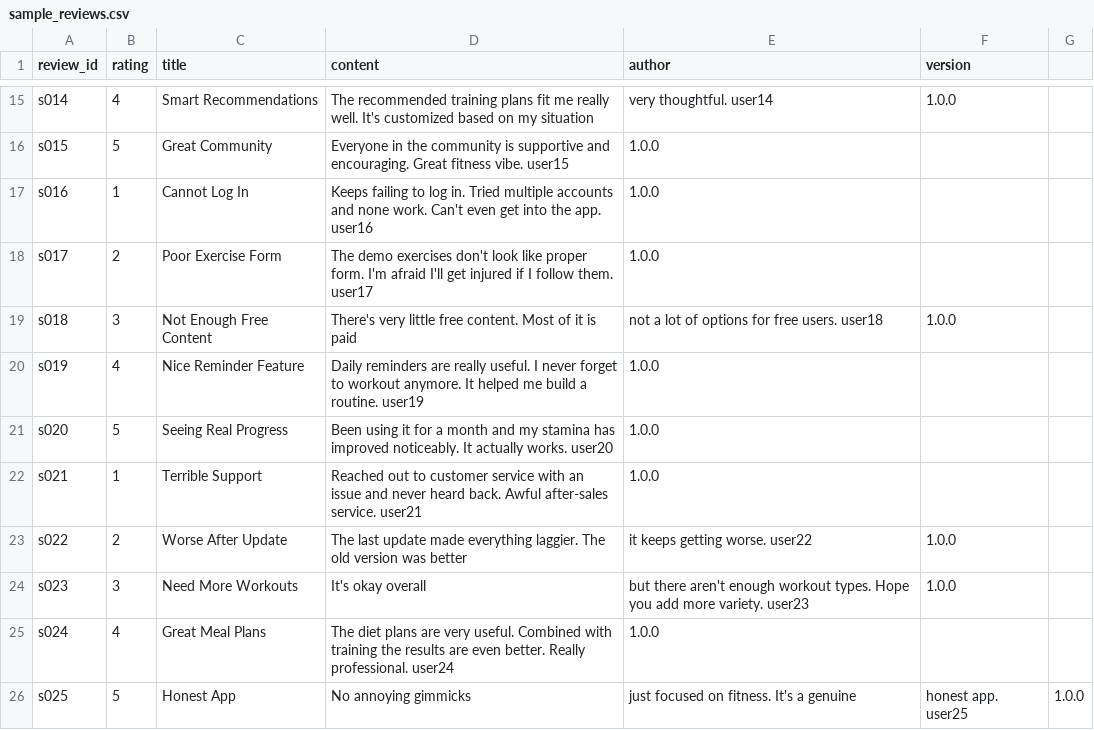
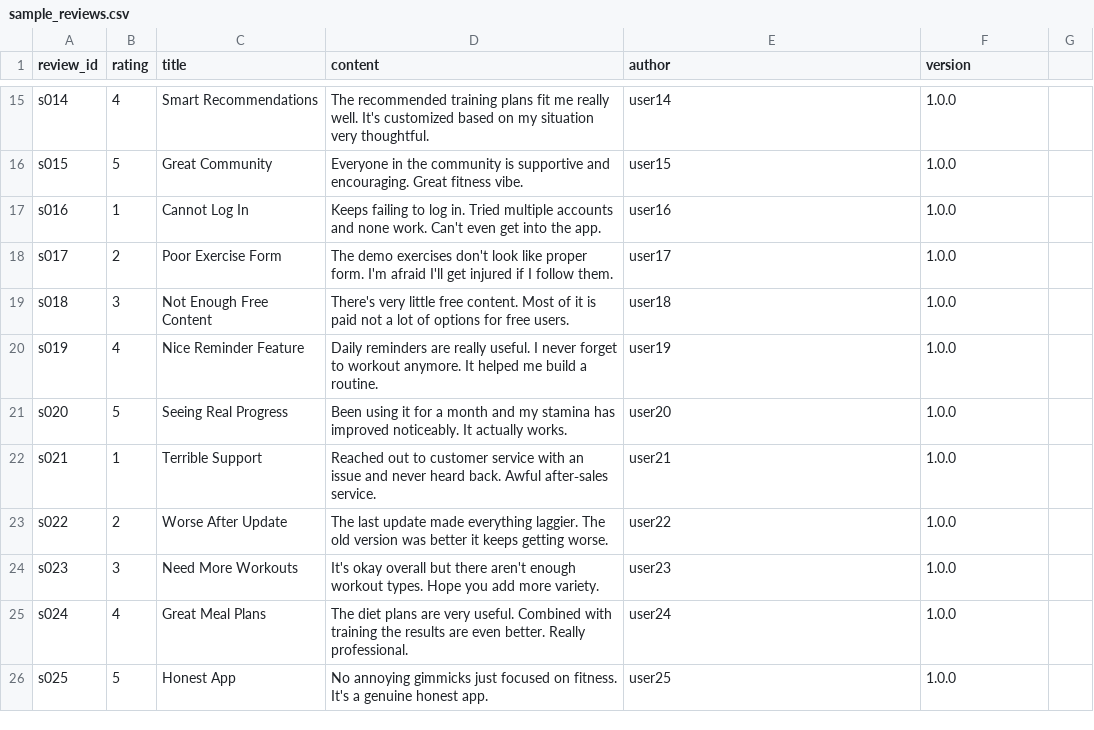
Before and after one commit to LXQ-ACE/ios-review-analyzer, a CSV file: data/sample_reviews.csv, drawn as a sheet; only a part is shown, gaps mark what is left out; the diff covers the shown part only; the diff names each change by its address in the sheet, - before the commit and + after, or states it on an @@ line.

```diff
--- a/data/sample_reviews.csv
+++ b/data/sample_reviews.csv
-D15 (content): …my situation
+D15 (content): …my situation very thoughtful.
-E15 (author): very thoughtful. user14
+E15 (author): user14
-D16 (content): …fitness vibe. user15
+D16 (content): …fitness vibe.
-E16 (author): 1.0.0
+E16 (author): user15
-F16:F18 (version): (empty)
+F16:F18 (version): 1.0.0
-D17 (content): …the app. user16
+D17 (content): …the app.
-E17 (author): 1.0.0
+E17 (author): user16
-D18 (content): …follow them. user17
+D18 (content): …follow them.
-E18 (author): 1.0.0
+E18 (author): user17
-D19 (content): …is paid
+D19 (content): …is paid not a lot of options for free users.
-E19 (author): not a lot of options for free users. user18
+E19 (author): user18
-D20 (content): …a routine. user19
+D20 (content): …a routine.
-E20 (author): 1.0.0
+E20 (author): user19
-F20:F22 (version): (empty)
+F20:F22 (version): 1.0.0
-D21 (content): …actually works. user20
+D21 (content): …actually works.
-E21 (author): 1.0.0
+E21 (author): user20
-D22 (content): …back. Awful after-sales service. user21
+D22 (content): …back. Awful after‑sales service.
-E22 (author): 1.0.0
+E22 (author): user21
-D23 (content): …was better
+D23 (content): …was better it keeps getting worse.
-E23 (author): it keeps getting worse. user22
+E23 (author): user22
-D24 (content): …okay overall
+D24 (content): …okay overall but there aren't enough workout types. Hope you add more variety.
-E24 (author): but there aren't enough workout types. Hope you add more variety. user23
+E24 (author): user23
-D25 (content): …Really professional. user24
+D25 (content): …Really professional.
-E25 (author): 1.0.0
+E25 (author): user24
-F25 (version): (empty)
+F25 (version): 1.0.0
-D26 (content): …annoying gimmicks
+D26 (content): …annoying gimmicks just focused on fitness. It's a genuine honest app.
-E26 (author): just focused on fitness. It's a genuine
+E26 (author): user25
-F26 (version): honest app. user25
+F26 (version): 1.0.0
-G26: 1.0.0
+G26: (empty)
```
Also changed, not shown: 49 edited cells elsewhere in this file.
